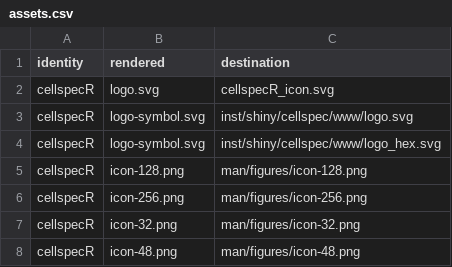
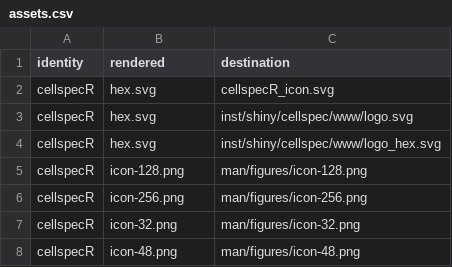
Before and after one commit to CTTIR/cellspecR, a CSV file: tools/branding/assets.csv, drawn as a sheet; only a part is shown; the diff covers the shown part only.

```diff
--- a/tools/branding/assets.csv
+++ b/tools/branding/assets.csv
@@ -1,5 +1,5 @@
 identity,rendered,destination
-cellspecR,logo.svg,cellspecR_icon.svg
-cellspecR,logo-symbol.svg,inst/shiny/cellspec/www/logo.svg
-cellspecR,logo-symbol.svg,inst/shiny/cellspec/www/logo_hex.svg
+cellspecR,hex.svg,cellspecR_icon.svg
+cellspecR,hex.svg,inst/shiny/cellspec/www/logo.svg
+cellspecR,hex.svg,inst/shiny/cellspec/www/logo_hex.svg
 cellspecR,icon-128.png,man/figures/icon-128.png
```
Also changed, not shown: 13 added rows and 9 edited cells elsewhere in this file, 48 other files.
